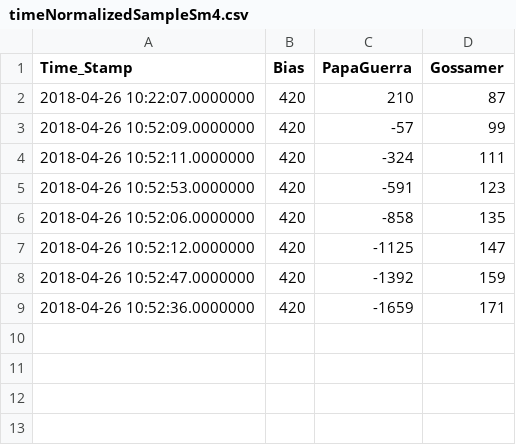
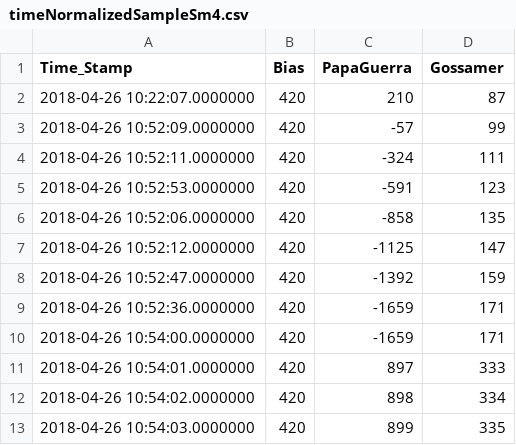
Before and after one commit to JCSheeron/ftArchPostProc, a CSV file: timeNormalizedSampleSm4.csv, drawn as a sheet; the diff names each change by its address in the sheet, - before the commit and + after, or states it on an @@ line.

Commit message:
* Fixed -n mode merging. Now drop NaN/NaT values after timestamp conversion only on the time column. It was dropping also based on any value columns. This was getting rid of desried data because some NaN values were needed/expected/desired in value columns  as a result of how the merge works.
* Added -v or --verbose option that prints diagnostic messages.

 Changes to be committed:
	modified:   ftArchPostProc.py
	modified:   timeNormalizedSampleSm4.csv

```diff
--- a/timeNormalizedSampleSm4.csv
+++ b/timeNormalizedSampleSm4.csv
+row 10: 2018-04-26 10:54:00.0000000 | 420 | -1659 | 171
+row 11: 2018-04-26 10:54:01.0000000 | 420 | 897 | 333
+row 12: 2018-04-26 10:54:02.0000000 | 420 | 898 | 334
+row 13: 2018-04-26 10:54:03.0000000 | 420 | 899 | 335
```
Also changed, not shown: 1 other file.
